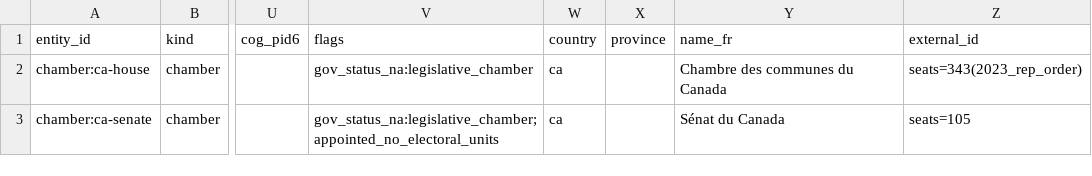
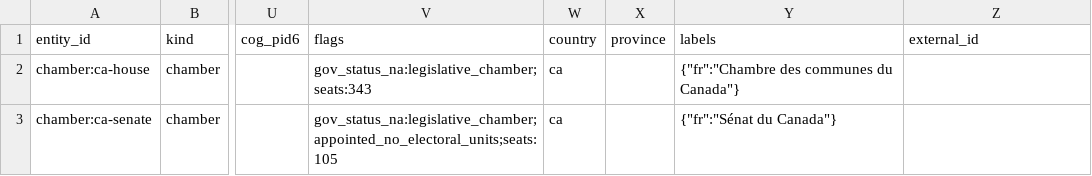
Before and after one commit to ge0r9b/us-districts, a CSV file: data-v3/inst/ca/entities_ca_federal.csv, drawn as a sheet; only a part is shown, gaps mark what is left out; the diff names each change by its address in the sheet, - before the commit and + after, or states it on an @@ line.

```diff
--- a/data-v3/inst/ca/entities_ca_federal.csv
+++ b/data-v3/inst/ca/entities_ca_federal.csv
-Y1: name_fr
+Y1: labels
-V2 (flags): gov_status_na:legislative_chamber
+V2 (flags): gov_status_na:legislative_chamber;seats:343
-Y2 (labels): Chambre des communes du Canada
+Y2 (labels): {"fr":"Chambre des communes du Canada"}
-Z2 (external_id): seats=343(2023_rep_order)
+Z2 (external_id): (empty)
-V3 (flags): gov_status_na:legislative_chamber;appointed_no_electoral_units
+V3 (flags): gov_status_na:legislative_chamber;appointed_no_electoral_units;seats:105
-Y3 (labels): Sénat du Canada
+Y3 (labels): {"fr":"Sénat du Canada"}
-Z3 (external_id): seats=105
+Z3 (external_id): (empty)
```
Also changed, not shown: data-v3/inst/ca/entities_ca_provincial.csv, data-v3/inst/ca/gaps_ca_municipal.csv, 20 other files.
